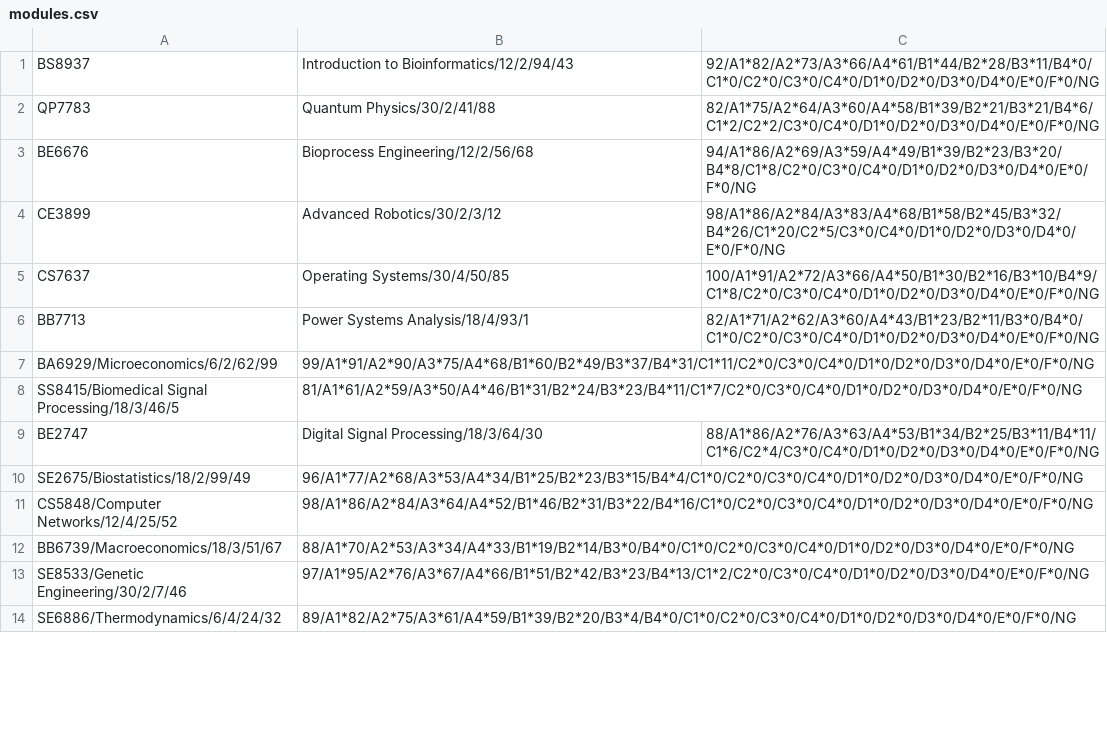
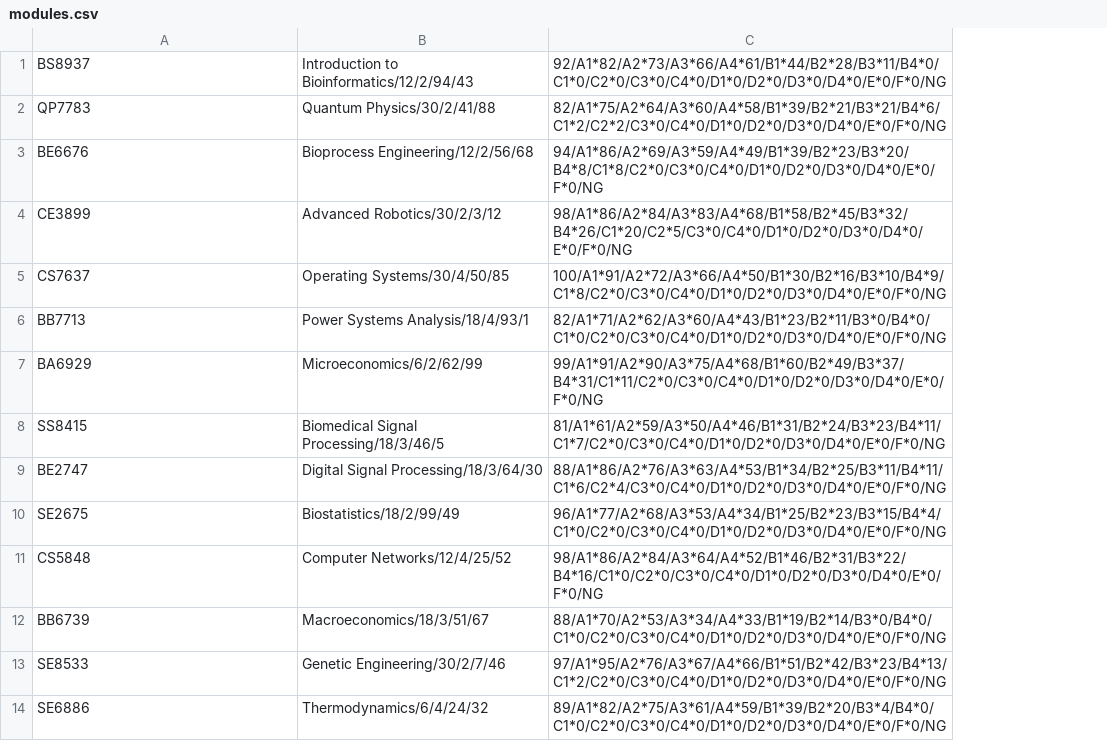
Before and after one commit to 22345477Katie/CS4013_Project, a CSV file: modules.csv, drawn as a sheet; only a part is shown; removed rows and columns are numbered as before the commit, all else as after; the diff covers the shown part only; the diff names each change by its address in the sheet, - before the commit and + after, or states it on an @@ line.

Commit message:
Update modules.csv

```diff
--- a/modules.csv
+++ b/modules.csv
+column B, rows 1-14: Introduction to Bioinformatics/12/2/94/43 | Quantum Physics/30/2/41/88 | Bioprocess Engineering/12/2/56/68 | Advanced Robotics/30/2/3/12 | Operating Systems/30/4/50/85 | Power Systems Analysis/18/4/93/1 | Microeconomics/6/2/62/99 | Biomedical Signal Processing/18/3/46/5 | Digital Signal Processing/18/3/64/30 | Biostatistics/18/2/99/49 | Computer Networks/12/4/25/52 | Macroeconomics/18/3/51/67 | Genetic Engineering/30/2/7/46 | Thermodynamics/6/4/24/32
-column C, rows 1-9: 92/A1*82/A2*73/A3*66/A4*61/B1*44/B2*28/B3*11/B4*0/C1*0/C2*0/C3*0/C4*0/D1*0/D2*0/D3*0/D4*0/E*0/F*0/NG | 82/A1*75/A2*64/A3*60/A4*58/B1*39/B2*21/B3*21/B4*6/C1*2/C2*2/C3*0/C4*0/D1*0/D2*0/D3*0/D4*0/E*0/F*0/NG | 94/A1*86/A2*69/A3*59/A4*49/B1*39/B2*23/B3*20/B4*8/C1*8/C2*0/C3*0/C4*0/D1*0/D2*0/D3*0/D4*0/E*0/F*0/NG | 98/A1*86/A2*84/A3*83/A4*68/B1*58/B2*45/B3*32/B4*26/C1*20/C2*5/C3*0/C4*0/D1*0/D2*0/D3*0/D4*0/E*0/F*0/NG | 100/A1*91/A2*72/A3*66/A4*50/B1*30/B2*16/B3*10/B4*9/C1*8/C2*0/C3*0/C4*0/D1*0/D2*0/D3*0/D4*0/E*0/F*0/NG | 82/A1*71/A2*62/A3*60/A4*43/B1*23/B2*11/B3*0/B4*0/C1*0/C2*0/C3*0/C4*0/D1*0/D2*0/D3*0/D4*0/E*0/F*0/NG |  |  | 88/A1*86/A2*76/A3*63/A4*53/B1*34/B2*25/B3*11/B4*11/C1*6/C2*4/C3*0/C4*0/D1*0/D2*0/D3*0/D4*0/E*0/F*0/NG
-C1: Introduction to Bioinformatics/12/2/94/43
+C1: 92/A1*82/A2*73/A3*66/A4*61/B1*44/B2*28/B3*11/B4*0/C1*0/C2*0/C3*0/C4*0/D1*0/D2*0/D3*0/D4*0/E*0/F*0/NG
-C2: Quantum Physics/30/2/41/88
+C2: 82/A1*75/A2*64/A3*60/A4*58/B1*39/B2*21/B3*21/B4*6/C1*2/C2*2/C3*0/C4*0/D1*0/D2*0/D3*0/D4*0/E*0/F*0/NG
-C3: Bioprocess Engineering/12/2/56/68
+C3: 94/A1*86/A2*69/A3*59/A4*49/B1*39/B2*23/B3*20/B4*8/C1*8/C2*0/C3*0/C4*0/D1*0/D2*0/D3*0/D4*0/E*0/F*0/NG
-C4: Advanced Robotics/30/2/3/12
+C4: 98/A1*86/A2*84/A3*83/A4*68/B1*58/B2*45/B3*32/B4*26/C1*20/C2*5/C3*0/C4*0/D1*0/D2*0/D3*0/D4*0/E*0/F*0/NG
-C5: Operating Systems/30/4/50/85
+C5: 100/A1*91/A2*72/A3*66/A4*50/B1*30/B2*16/B3*10/B4*9/C1*8/C2*0/C3*0/C4*0/D1*0/D2*0/D3*0/D4*0/E*0/F*0/NG
-C6: Power Systems Analysis/18/4/93/1
+C6: 82/A1*71/A2*62/A3*60/A4*43/B1*23/B2*11/B3*0/B4*0/C1*0/C2*0/C3*0/C4*0/D1*0/D2*0/D3*0/D4*0/E*0/F*0/NG
-A7: BA6929/Microeconomics/6/2/62/99
+A7: BA6929
-A8: SS8415/Biomedical Signal Processing/18/3/46/5
+A8: SS8415
-C9: Digital Signal Processing/18/3/64/30
+C9: 88/A1*86/A2*76/A3*63/A4*53/B1*34/B2*25/B3*11/B4*11/C1*6/C2*4/C3*0/C4*0/D1*0/D2*0/D3*0/D4*0/E*0/F*0/NG
-A10: SE2675/Biostatistics/18/2/99/49
+A10: SE2675
-A11: CS5848/Computer Networks/12/4/25/52
+A11: CS5848
-A12: BB6739/Macroeconomics/18/3/51/67
+A12: BB6739
-A13: SE8533/Genetic Engineering/30/2/7/46
+A13: SE8533
-A14: SE6886/Thermodynamics/6/4/24/32
+A14: SE6886
```
Also changed, not shown: 43 edited cells elsewhere in this file.
